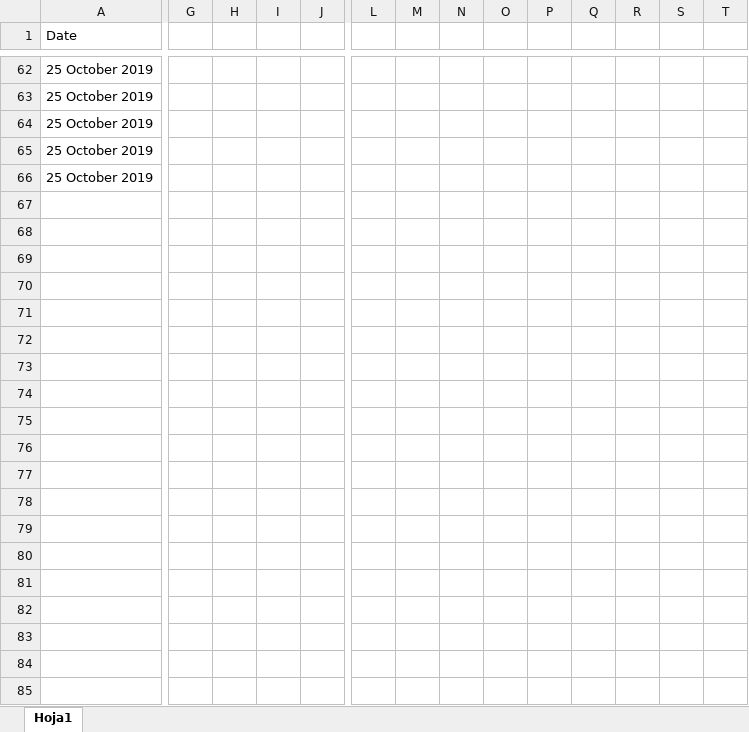
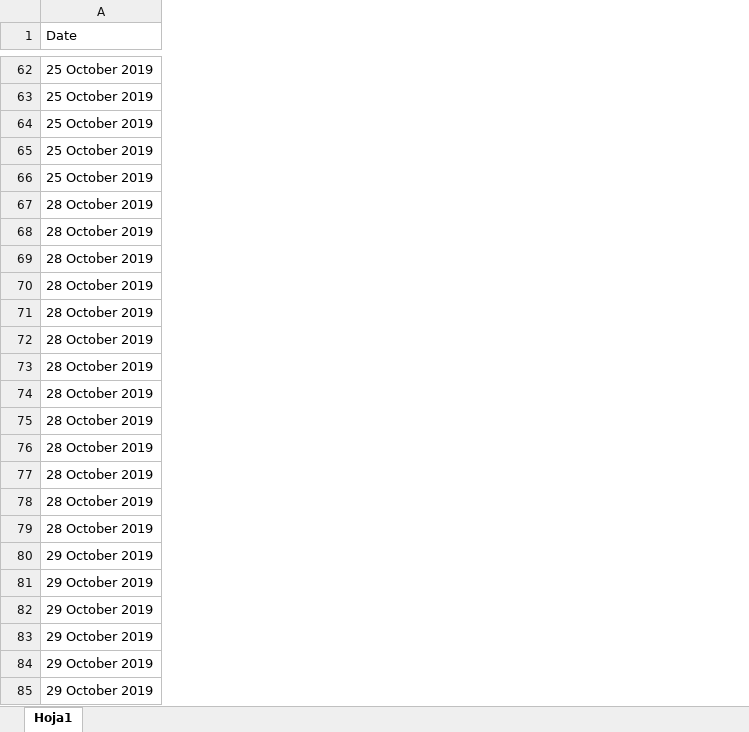
Before and after one commit to mbs76/LME-Scraper, an Excel workbook: Gráfico_dinámico.xlsx, sheet Hoja1, drawn as a sheet; only a part is shown, gaps mark what is left out; values as stored, in another font and other column widths than the file's, no borders; charts and pictures not drawn; removed rows and columns are numbered as before the commit, all else as after; rows hold the shown columns only; the diff covers the shown part only; the diff names each change by its address in the sheet, - before the commit and + after, or states it on an @@ line.

Commit message:
Update Gráfico_dinámico.xlsx

```diff
--- a/Gráfico_dinámico.xlsx (sheet Hoja1)
+++ b/Gráfico_dinámico.xlsx (sheet Hoja1)
-column G, empty
-column H, empty
-column I, empty
-column J, empty
-column L, empty
-column M, empty
-column N, empty
-column O, empty
-column P, empty
-column Q, empty
-column R, empty
-column S, empty
-column T, empty
+row 67: 28 October 2019
+row 68: 28 October 2019
+row 69: 28 October 2019
+row 70: 28 October 2019
+row 71: 28 October 2019
+row 72: 28 October 2019
+row 73: 28 October 2019
+row 74: 28 October 2019
+row 75: 28 October 2019
+row 76: 28 October 2019
+row 77: 28 October 2019
+row 78: 28 October 2019
+row 79: 28 October 2019
+row 80: 29 October 2019
+row 81: 29 October 2019
+row 82: 29 October 2019
+row 83: 29 October 2019
+row 84: 29 October 2019
+row 85: 29 October 2019
```
Also changed, not shown: 46 added rows, 1 added column, 1 removed column and 15 edited cells elsewhere in this sheet, charts or pictures.
